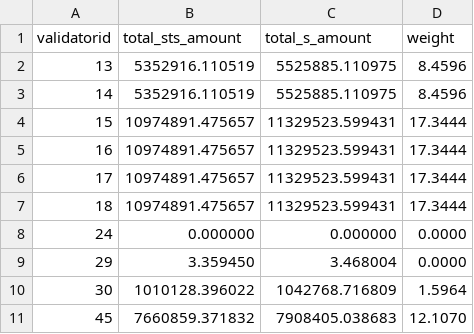
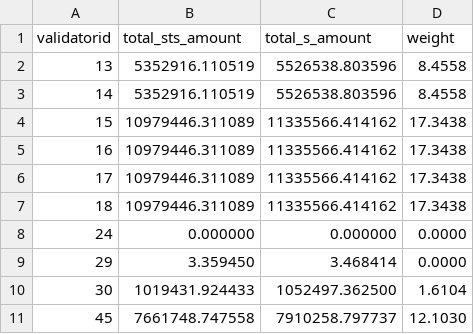
Before and after one commit to beethovenxfi/sts-helper-api, a CSV file: src/results/validator-delegation-boost.csv, drawn as a sheet.

```diff
--- a/src/results/validator-delegation-boost.csv
+++ b/src/results/validator-delegation-boost.csv
@@ -1,11 +1,11 @@
 validatorid,total_sts_amount,total_s_amount,weight
-13,5352916.110519,5525885.110975,8.4596
-14,5352916.110519,5525885.110975,8.4596
-15,10974891.475657,11329523.599431,17.3444
-16,10974891.475657,11329523.599431,17.3444
-17,10974891.475657,11329523.599431,17.3444
-18,10974891.475657,11329523.599431,17.3444
+13,5352916.110519,5526538.803596,8.4558
+14,5352916.110519,5526538.803596,8.4558
+15,10979446.311089,11335566.414162,17.3438
+16,10979446.311089,11335566.414162,17.3438
+17,10979446.311089,11335566.414162,17.3438
+18,10979446.311089,11335566.414162,17.3438
 24,0.000000,0.000000,0.0000
-29,3.359450,3.468004,0.0000
-30,1010128.396022,1042768.716809,1.5964
-45,7660859.371832,7908405.038683,12.1070
+29,3.359450,3.468414,0.0000
+30,1019431.924433,1052497.362500,1.6104
+45,7661748.747558,7910258.797737,12.1030
```
